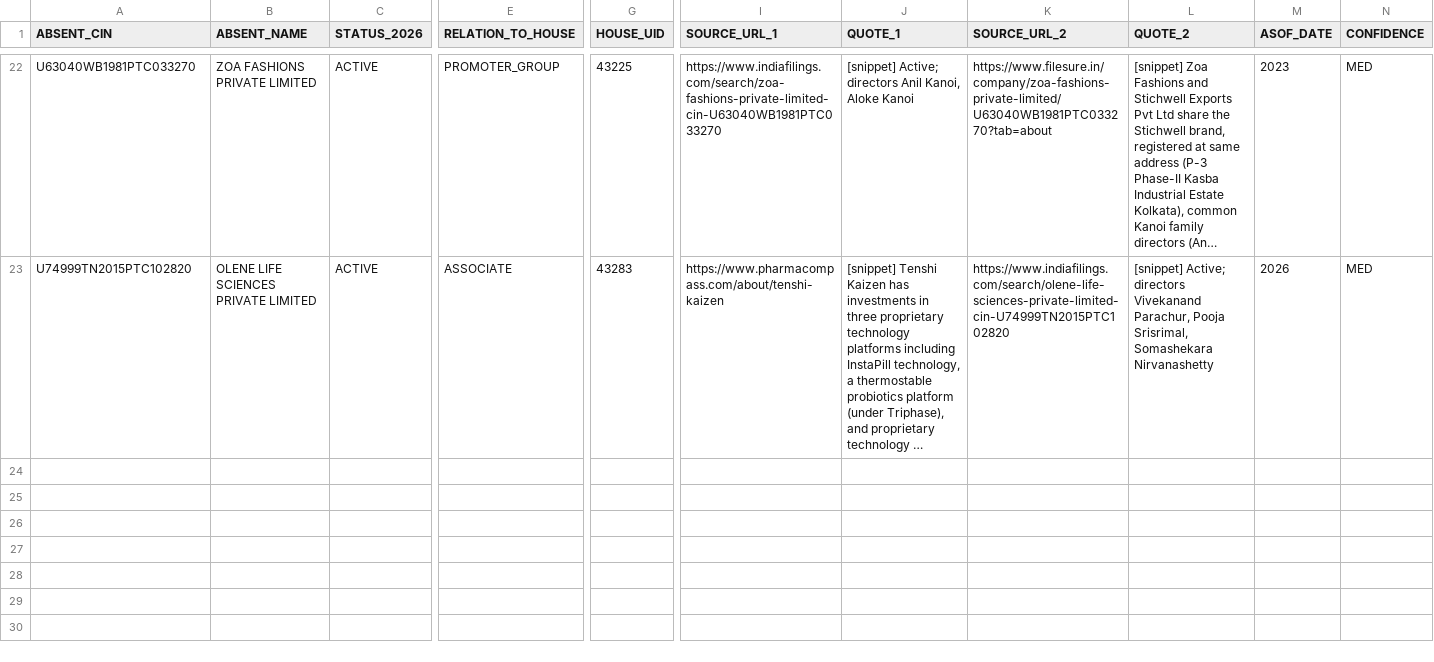
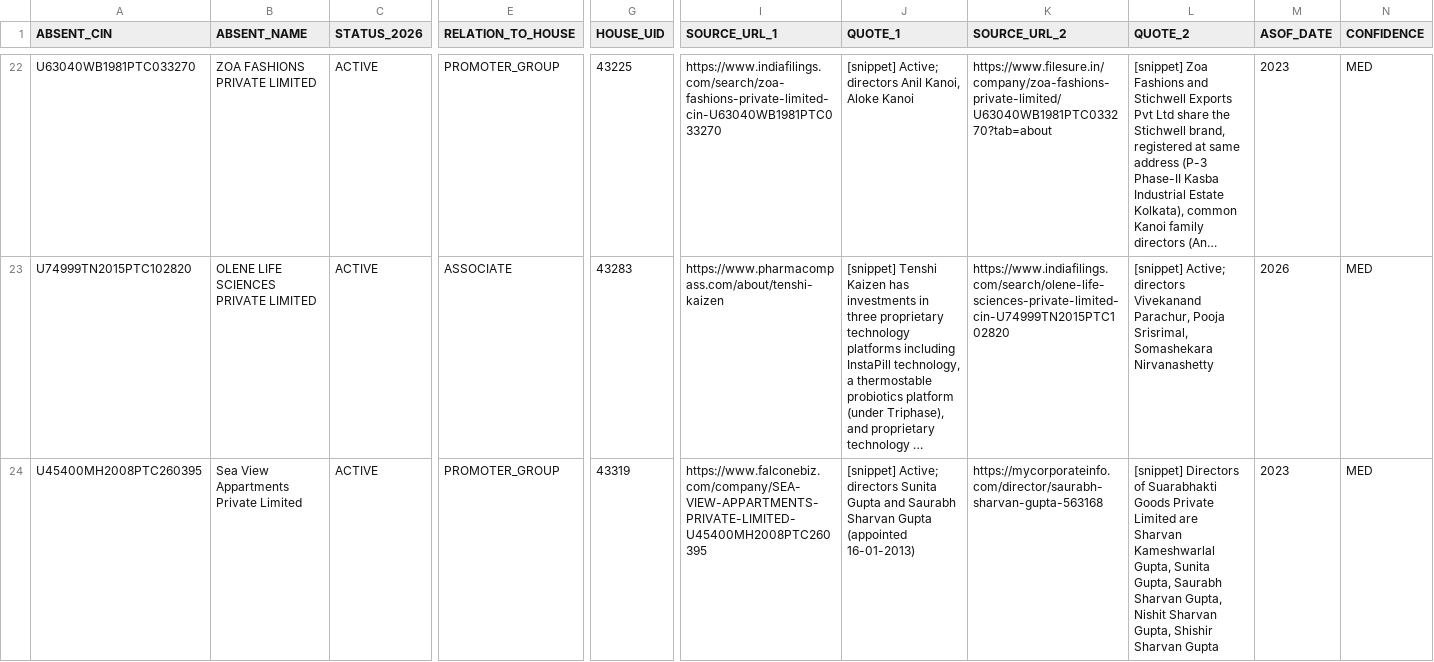
Before and after one commit to pavithra610-cell/claude, a CSV file: A3_ABSENT_LANE/cloud_blocks/BLOCK060_OUTPUT.csv, drawn as a sheet; only a part is shown, gaps mark what is left out; long unchanged cells end in …; rows hold the shown columns only; the diff names each change by its address in the sheet, - before the commit and + after, or states it on an @@ line.

```diff
--- a/A3_ABSENT_LANE/cloud_blocks/BLOCK060_OUTPUT.csv
+++ b/A3_ABSENT_LANE/cloud_blocks/BLOCK060_OUTPUT.csv
+row 24: U45400MH2008PTC260395 | Sea View Appartments Private Limited | ACTIVE | PROMOTER_GROUP | 43319 | https://www.falconebiz.com/company/SEA-VIEW-APPARTMENTS-PRIVATE-LIMITED-U45400MH2008PTC260395 | [snippet] Active; directors Sunita Gupta and Saurabh Sharvan Gupta (appointed 16-01-2013) | https://mycorporateinfo.com/director/saurabh-sharvan-gupta-563168 | [snippet] Directors of Suarabhakti Goods Private Limited are Sharvan Kameshwarlal Gupta, Sunita Gupta, Saurabh Sharvan Gupta, Nishit Sharvan Gupta, Shishir Sharvan Gupta | 2023 | MED
```
Also changed, not shown: A3_ABSENT_LANE/cloud_blocks/BLOCK061_OUTPUT.csv, A3_ABSENT_LANE/cloud_blocks/BLOCK062_OUTPUT.csv, 4 other files.
